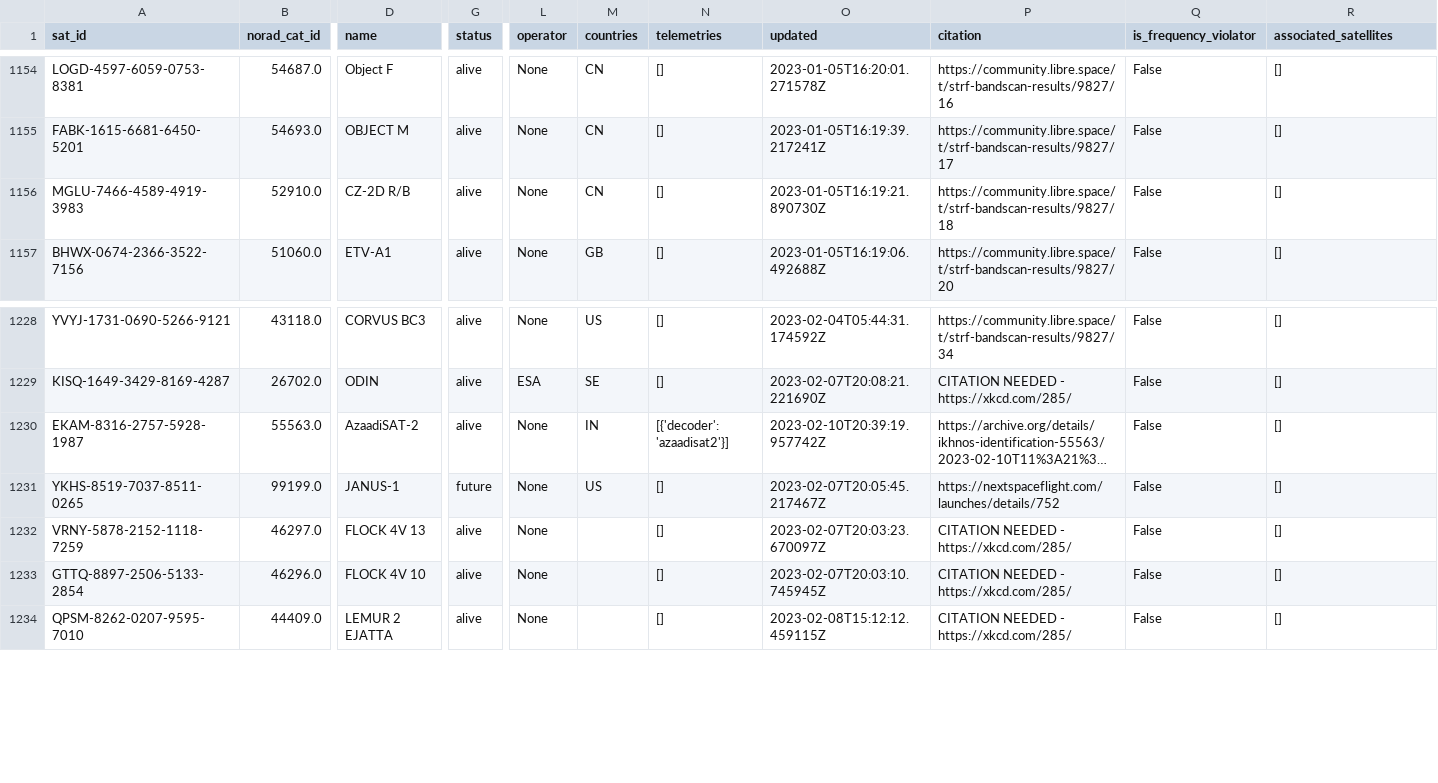
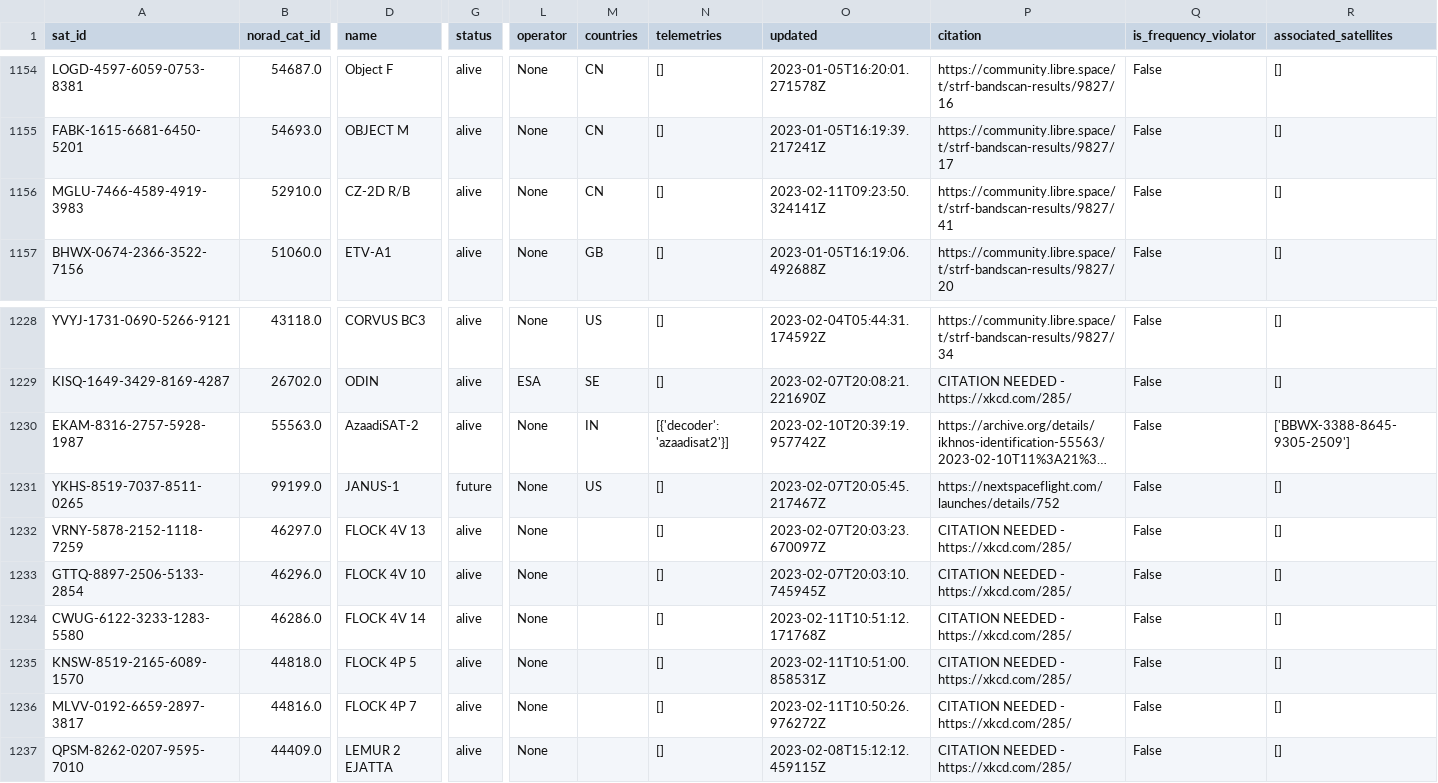
Before and after one commit to maruko8k/amateur-satellite-database, a CSV file: data/satnogs.csv, drawn as a sheet; only a part is shown, gaps mark what is left out; long unchanged cells end in …; rows hold the shown columns only; the diff names each change by its address in the sheet, - before the commit and + after, or states it on an @@ line.

```diff
--- a/data/satnogs.csv
+++ b/data/satnogs.csv
-O1156 (updated): 2023-01-05T16:19:21.890730Z
+O1156 (updated): 2023-02-11T09:23:50.324141Z
-P1156 (citation): https://community.libre.space/t/strf-bandscan-results/9827/18
+P1156 (citation): https://community.libre.space/t/strf-bandscan-results/9827/41
-R1230 (associated_satellites): []
+R1230 (associated_satellites): ['BBWX-3388-8645-9305-2509']
+row 1234: CWUG-6122-3233-1283-5580 | 46286.0 | FLOCK 4V 14 | alive | None |  | [] | 2023-02-11T10:51:12.171768Z | CITATION NEEDED - https://xkcd.com/285/ | False | []
+row 1235: KNSW-8519-2165-6089-1570 | 44818.0 | FLOCK 4P 5 | alive | None |  | [] | 2023-02-11T10:51:00.858531Z | CITATION NEEDED - https://xkcd.com/285/ | False | []
+row 1236: MLVV-0192-6659-2897-3817 | 44816.0 | FLOCK 4P 7 | alive | None |  | [] | 2023-02-11T10:50:26.976272Z | CITATION NEEDED - https://xkcd.com/285/ | False | []
```
Also changed, not shown: data/amsat-all-frequencies.csv, 2 other files.
